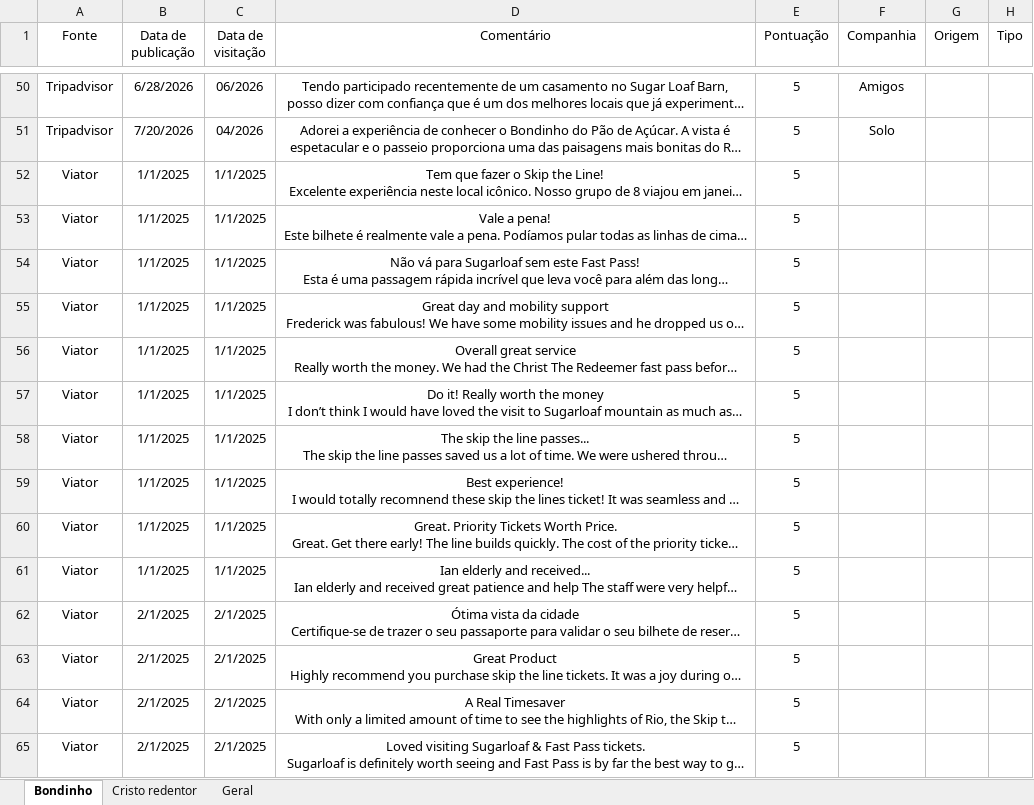
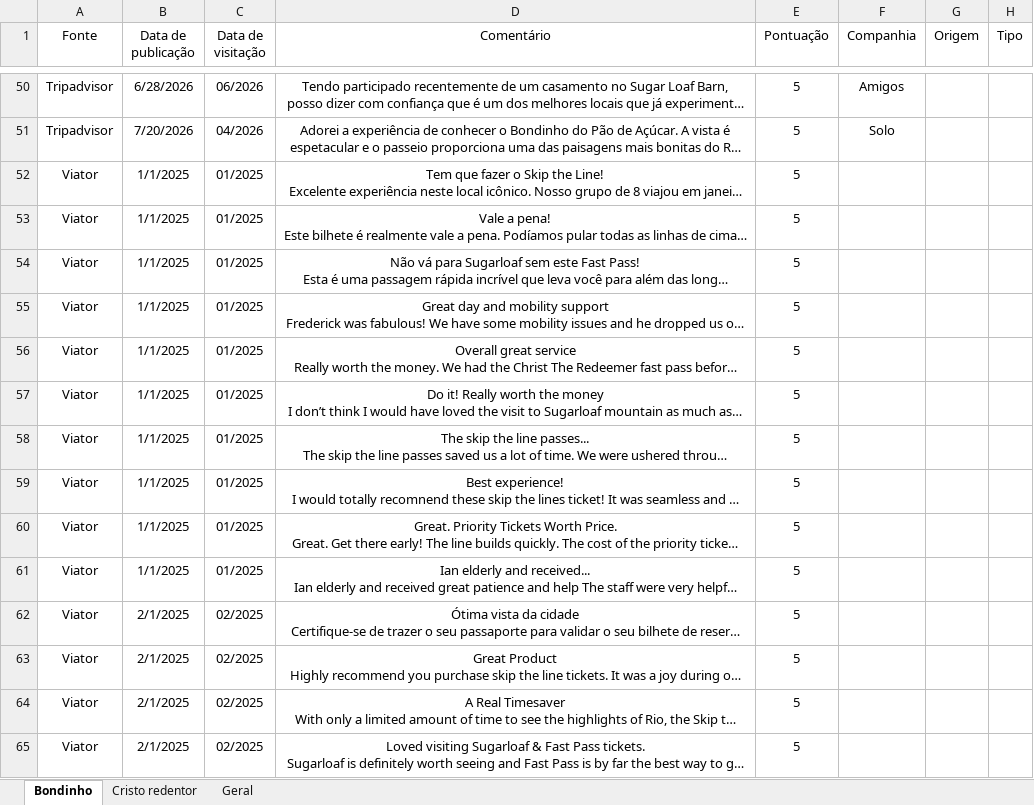
Before and after one commit to emillyvianabr/an-lise_de_coment-rios, an Excel workbook: Comentários.xlsx, sheet Bondinho, drawn as a sheet; only a part is shown, gaps mark what is left out; long unchanged cells end in …; values as stored, in another font and other column widths than the file's, no borders; table styles not drawn; the diff covers the shown part only; the diff names each change by its address in the sheet, - before the commit and + after, or states it on an @@ line.

Commit message:
Add files via upload

```diff
--- a/Comentários.xlsx (sheet Bondinho)
+++ b/Comentários.xlsx (sheet Bondinho)
-C52:C61 (Data de visitação): 1/1/2025
+C52:C61 (Data de visitação): 01/2025
-C62:C65 (Data de visitação): 2/1/2025
+C62:C65 (Data de visitação): 02/2025
```
Also changed, not shown: 60 edited cells elsewhere in this sheet.
